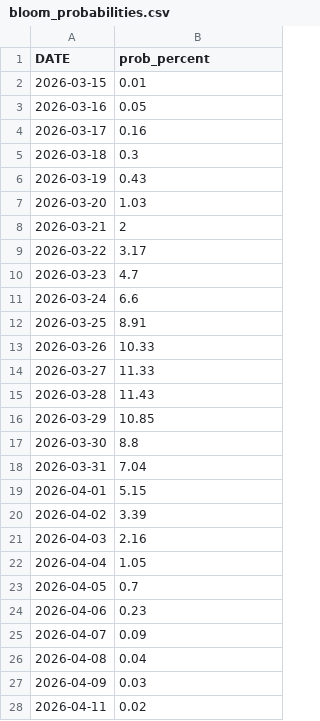
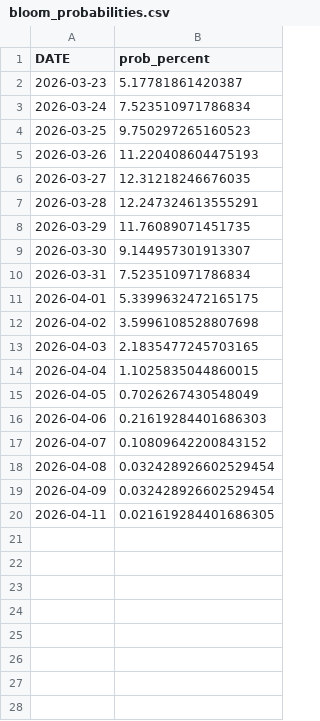
Before and after one commit to tinius/peak-bloom-prediction, a CSV file: outputs/runs/2026-03-23/bloom_probabilities.csv, drawn as a sheet.

```diff
--- a/outputs/runs/2026-03-23/bloom_probabilities.csv
+++ b/outputs/runs/2026-03-23/bloom_probabilities.csv
@@ -1,28 +1,20 @@
 DATE,prob_percent
-2026-03-15,0.01
-2026-03-16,0.05
-2026-03-17,0.16
-2026-03-18,0.3
-2026-03-19,0.43
-2026-03-20,1.03
-2026-03-21,2
-2026-03-22,3.17
-2026-03-23,4.7
-2026-03-24,6.6
-2026-03-25,8.91
-2026-03-26,10.33
-2026-03-27,11.33
-2026-03-28,11.43
-2026-03-29,10.85
-2026-03-30,8.8
-2026-03-31,7.04
-2026-04-01,5.15
-2026-04-02,3.39
-2026-04-03,2.16
-2026-04-04,1.05
-2026-04-05,0.7
-2026-04-06,0.23
-2026-04-07,0.09
-2026-04-08,0.04
-2026-04-09,0.03
-2026-04-11,0.02
+2026-03-23,5.17781861420387
+2026-03-24,7.523510971786834
+2026-03-25,9.750297265160523
+2026-03-26,11.220408604475193
+2026-03-27,12.31218246676035
+2026-03-28,12.247324613555291
+2026-03-29,11.76089071451735
+2026-03-30,9.144957301913307
+2026-03-31,7.523510971786834
+2026-04-01,5.3399632472165175
+2026-04-02,3.5996108528807698
+2026-04-03,2.1835477245703165
+2026-04-04,1.1025835044860015
+2026-04-05,0.7026267430548049
+2026-04-06,0.21619284401686303
+2026-04-07,0.10809642200843152
+2026-04-08,0.032428926602529454
+2026-04-09,0.032428926602529454
+2026-04-11,0.021619284401686305
```
Also changed, not shown: forecast_temps/accuweather_dc_2026-03-23.csv, outputs/runs/2026-03-23/temp_paths_sample50.csv, 1 other file.
